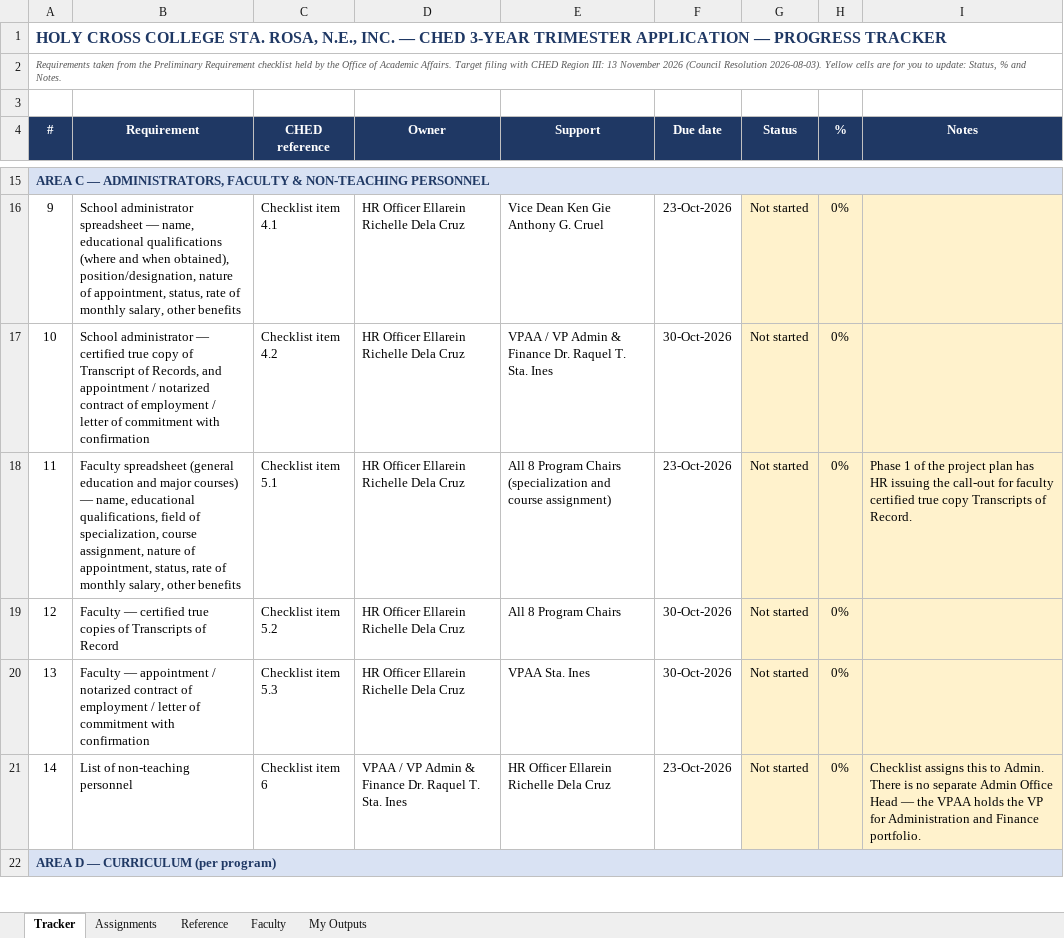
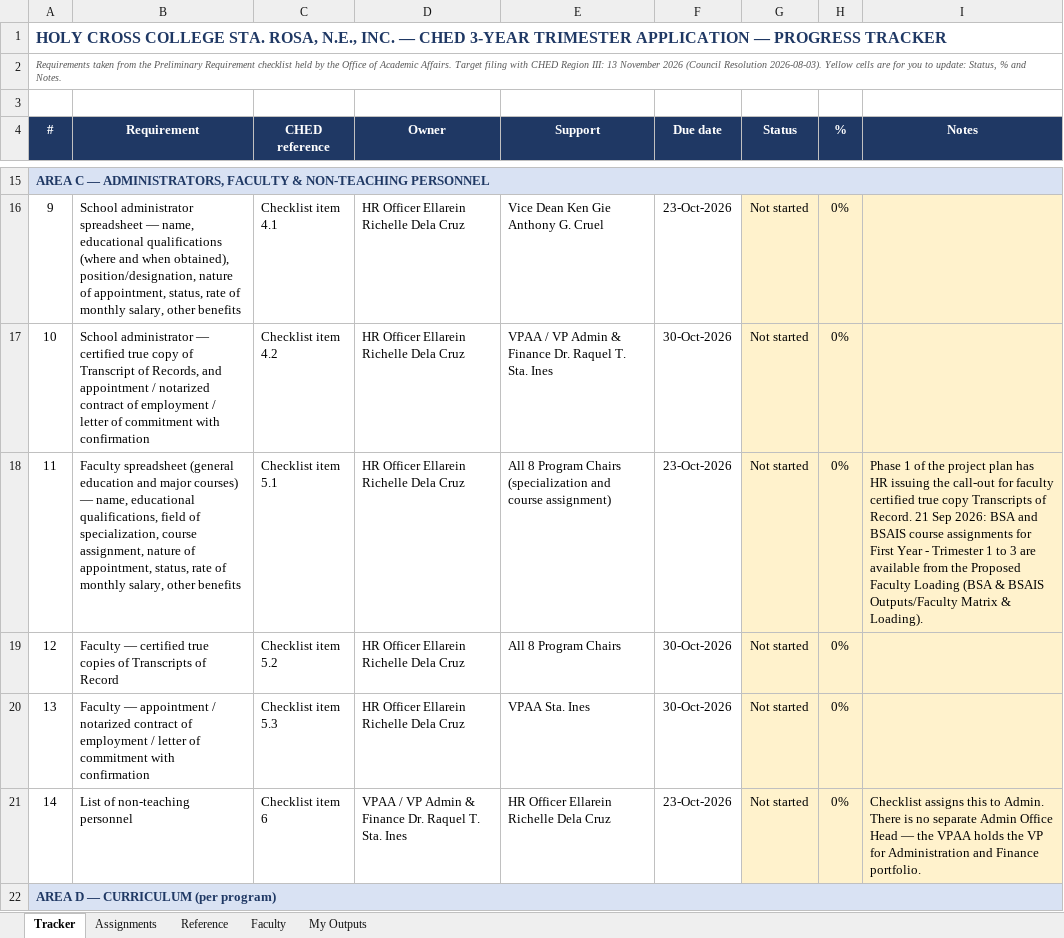
Before and after one commit to kengieanthonycruelcpa-rgb/ched-trimester-tracker, an Excel workbook: CHED 3-Year Trimester Application Tracker.xlsx, sheet Tracker, drawn as a sheet; only a part is shown, gaps mark what is left out; values as stored, in another font and other column widths than the file's, no borders; conditional formats not drawn; the diff covers the shown part only; the diff names each change by its address in the sheet, - before the commit and + after, or states it on an @@ line.

```diff
--- a/CHED 3-Year Trimester Application Tracker.xlsx (sheet Tracker)
+++ b/CHED 3-Year Trimester Application Tracker.xlsx (sheet Tracker)
-I18 (Notes): …of Record.
+I18 (Notes): …of Record. 21 Sep 2026: BSA and BSAIS course assignments for First Year - Trimester 1 to 3 are available from the Proposed Faculty Loading (BSA & BSAIS Outputs/Faculty Matrix & Loading).
```
Also changed, not shown: 9 edited cells elsewhere in this sheet, sheet My Outputs, 1 other file.
